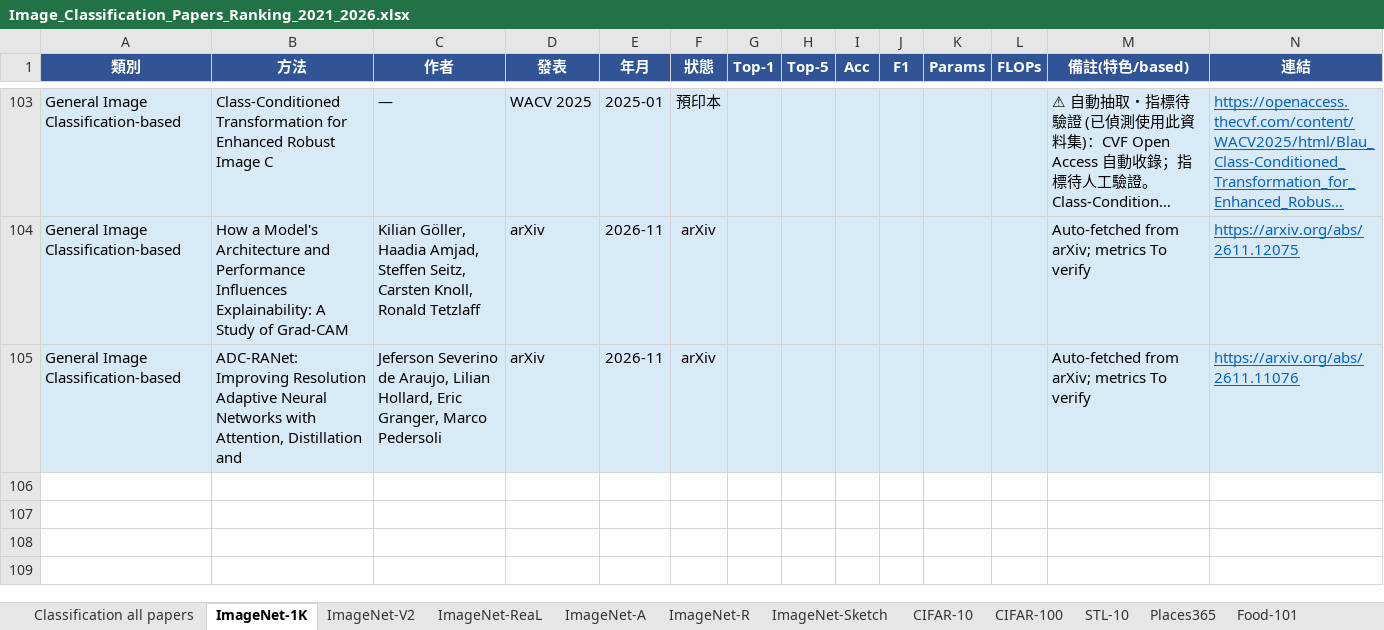
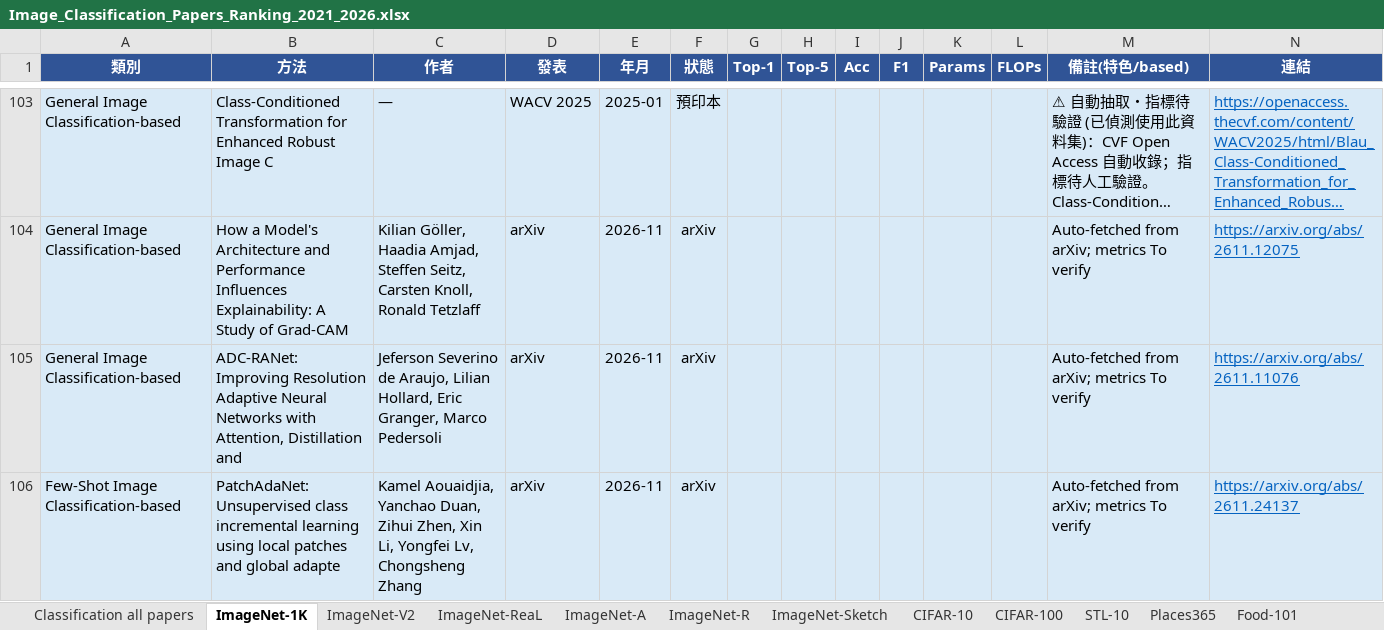
Before and after one commit to 112378074/NTUT-IVI-Lab--SOTA-Literature-Viewer, an Excel workbook: Image_Classification_Papers_Ranking_2021_2026.xlsx, sheet ImageNet-1K, drawn as a sheet; only a part is shown, gaps mark what is left out; long unchanged cells end in …; values as stored, in another font and other column widths than the file's, no borders; rows hold the shown columns only; the diff names each change by its address in the sheet, - before the commit and + after, or states it on an @@ line.

```diff
--- a/Image_Classification_Papers_Ranking_2021_2026.xlsx (sheet ImageNet-1K)
+++ b/Image_Classification_Papers_Ranking_2021_2026.xlsx (sheet ImageNet-1K)
+row 106: Few-Shot Image Classification-based | PatchAdaNet: Unsupervised class incremental learning using local patches and global adapte | Kamel Aouaidjia, Yanchao Duan, Zihui Zhen, Xin Li, Yongfei Lv, Chongsheng Zhang | arXiv | 2026-11 | arXiv |  |  |  |  |  |  | Auto-fetched from arXiv; metrics To verify | https://arxiv.org/abs/2611.24137
```
Also changed, not shown: sheet Classification all papers, AnomalyDetection_Papers_Summary_v10_20260425.xlsx, Object_Detection_Papers_Ranking_2021_2026.xlsx, 4 other files.
